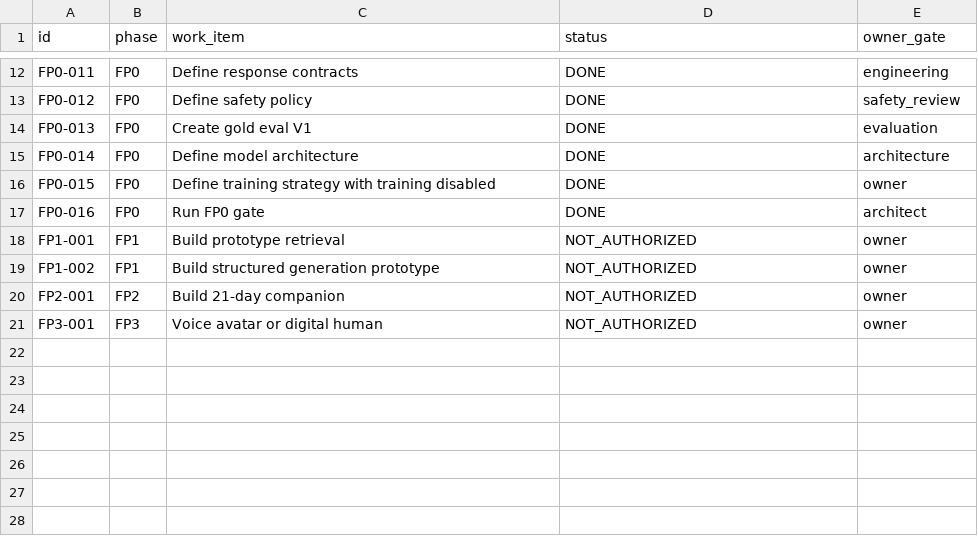
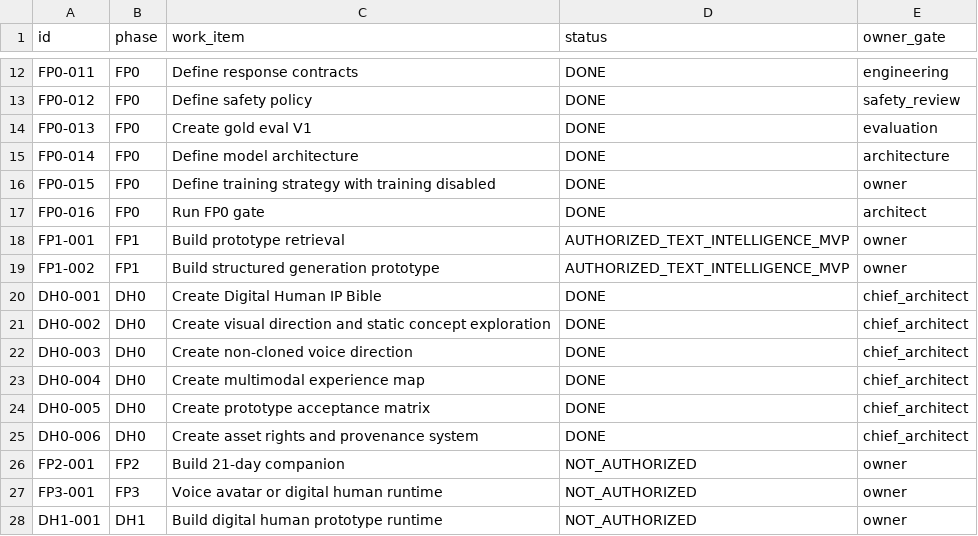
Before and after one commit to PoCP-Protocol/Family, a CSV file: 50_开发_dev/products/famili-principal/FPAI_WBS_V1.csv, drawn as a sheet; only a part is shown, gaps mark what is left out.

Commit message:
m2: audit and commit system program updates

```diff
--- a/50_开发_dev/products/famili-principal/FPAI_WBS_V1.csv
+++ b/50_开发_dev/products/famili-principal/FPAI_WBS_V1.csv
@@ -17,5 +17,12 @@ FP0-015,FP0,Define training strategy with training disabled,DONE,owner
 FP0-016,FP0,Run FP0 gate,DONE,architect
-FP1-001,FP1,Build prototype retrieval,NOT_AUTHORIZED,owner
-FP1-002,FP1,Build structured generation prototype,NOT_AUTHORIZED,owner
+FP1-001,FP1,Build prototype retrieval,AUTHORIZED_TEXT_INTELLIGENCE_MVP,owner
+FP1-002,FP1,Build structured generation prototype,AUTHORIZED_TEXT_INTELLIGENCE_MVP,owner
+DH0-001,DH0,Create Digital Human IP Bible,DONE,chief_architect
+DH0-002,DH0,Create visual direction and static concept exploration,DONE,chief_architect
+DH0-003,DH0,Create non-cloned voice direction,DONE,chief_architect
+DH0-004,DH0,Create multimodal experience map,DONE,chief_architect
+DH0-005,DH0,Create prototype acceptance matrix,DONE,chief_architect
+DH0-006,DH0,Create asset rights and provenance system,DONE,chief_architect
 FP2-001,FP2,Build 21-day companion,NOT_AUTHORIZED,owner
-FP3-001,FP3,Voice avatar or digital human,NOT_AUTHORIZED,owner
+FP3-001,FP3,Voice avatar or digital human runtime,NOT_AUTHORIZED,owner
+DH1-001,DH1,Build digital human prototype runtime,NOT_AUTHORIZED,owner
```
Also changed, not shown: 50_开发_dev/legacy-system/FELS_WBS_V1.0.csv, 56 other files.
